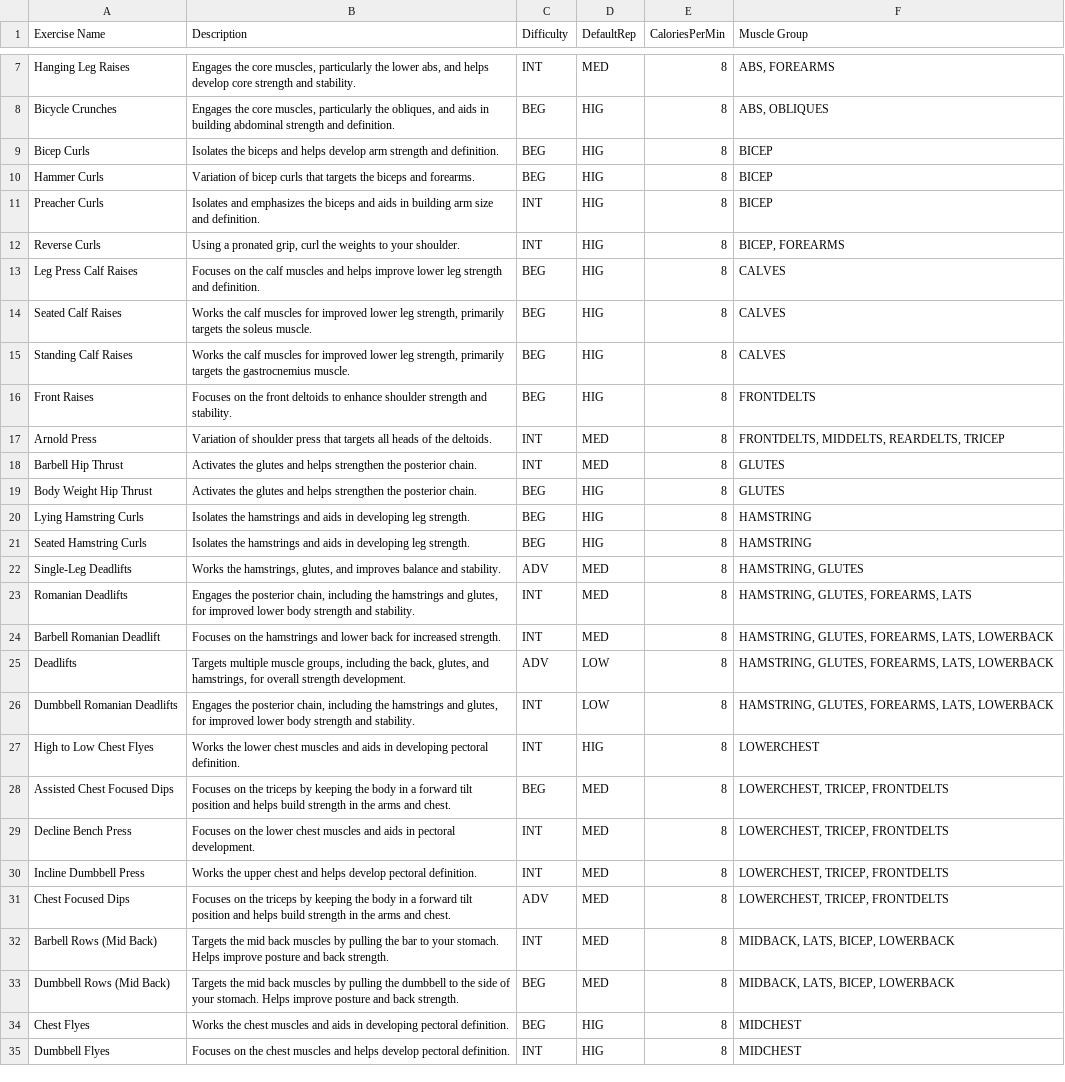
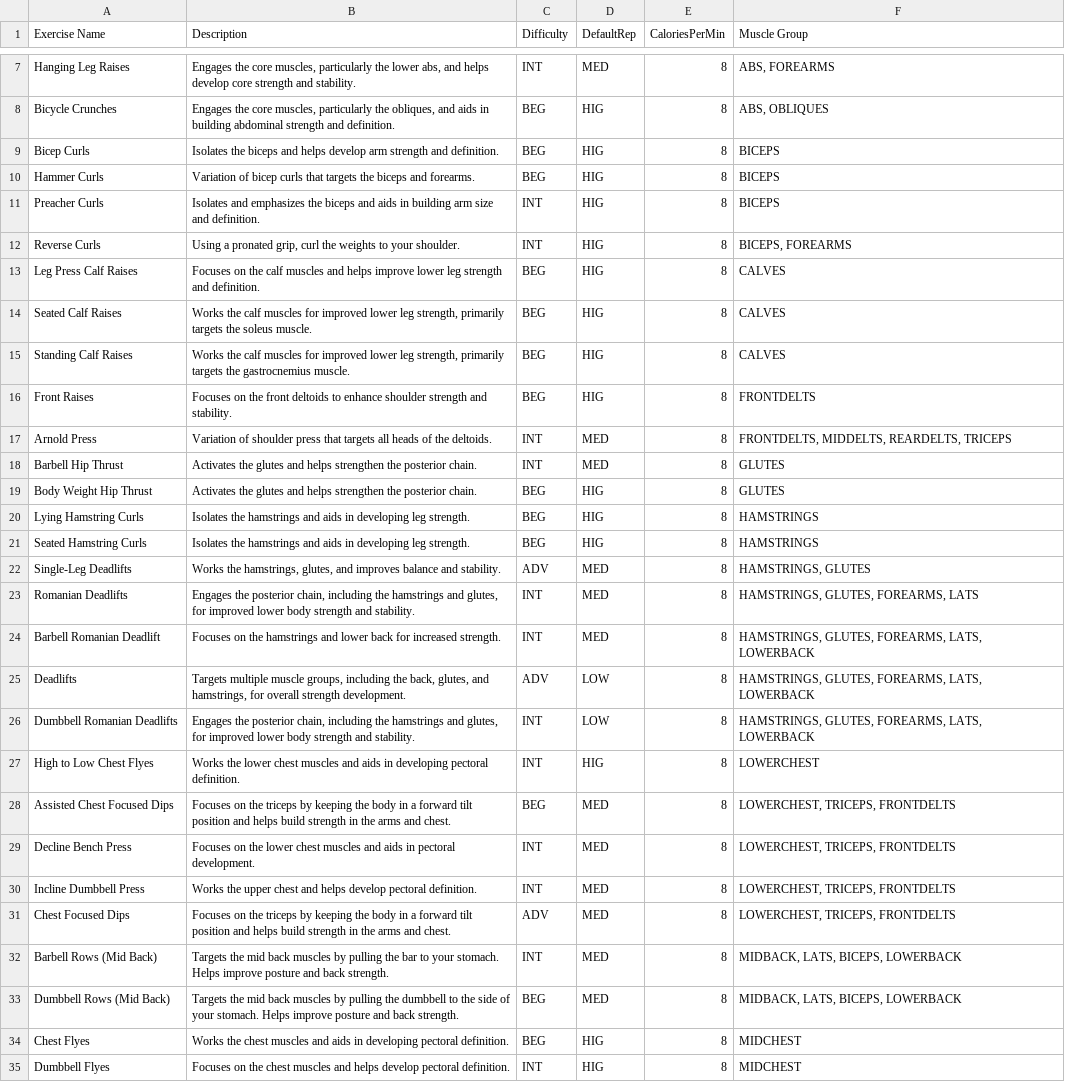
Before and after one commit to jiepengwong/Lift-Bros-HEAP, a CSV file: backend/app/config/exercise.csv, drawn as a sheet; only a part is shown, gaps mark what is left out; the diff covers the shown part only; the diff names each change by its address in the sheet, - before the commit and + after, or states it on an @@ line.

```diff
--- a/backend/app/config/exercise.csv
+++ b/backend/app/config/exercise.csv
-F9:F11 (Muscle Group): BICEP
+F9:F11 (Muscle Group): BICEPS
-F12 (Muscle Group): BICEP, FOREARMS
+F12 (Muscle Group): BICEPS, FOREARMS
-F17 (Muscle Group): FRONTDELTS, MIDDELTS, REARDELTS, TRICEP
+F17 (Muscle Group): FRONTDELTS, MIDDELTS, REARDELTS, TRICEPS
-F20:F21 (Muscle Group): HAMSTRING
+F20:F21 (Muscle Group): HAMSTRINGS
-F22 (Muscle Group): HAMSTRING, GLUTES
+F22 (Muscle Group): HAMSTRINGS, GLUTES
-F23 (Muscle Group): HAMSTRING, GLUTES, FOREARMS, LATS
+F23 (Muscle Group): HAMSTRINGS, GLUTES, FOREARMS, LATS
-F24:F26 (Muscle Group): HAMSTRING, GLUTES, FOREARMS, LATS, LOWERBACK
+F24:F26 (Muscle Group): HAMSTRINGS, GLUTES, FOREARMS, LATS, LOWERBACK
-F28:F31 (Muscle Group): LOWERCHEST, TRICEP, FRONTDELTS
+F28:F31 (Muscle Group): LOWERCHEST, TRICEPS, FRONTDELTS
-F32:F33 (Muscle Group): MIDBACK, LATS, BICEP, LOWERBACK
+F32:F33 (Muscle Group): MIDBACK, LATS, BICEPS, LOWERBACK
```
Also changed, not shown: 24 edited cells elsewhere in this file, 9 other files.
